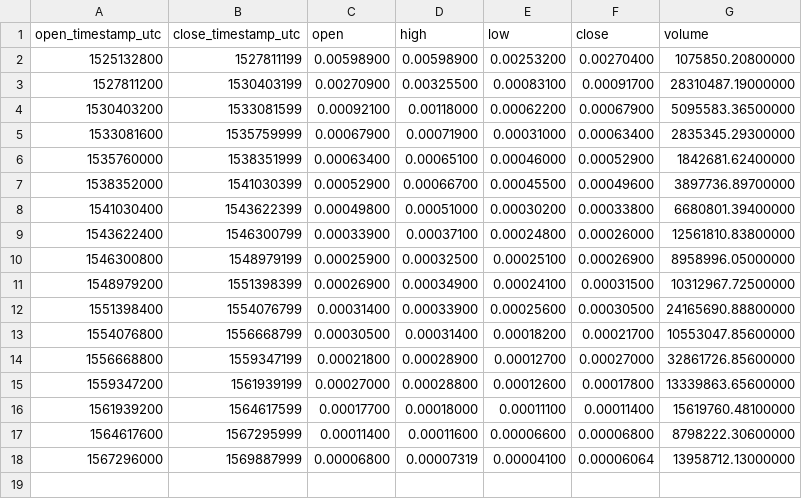
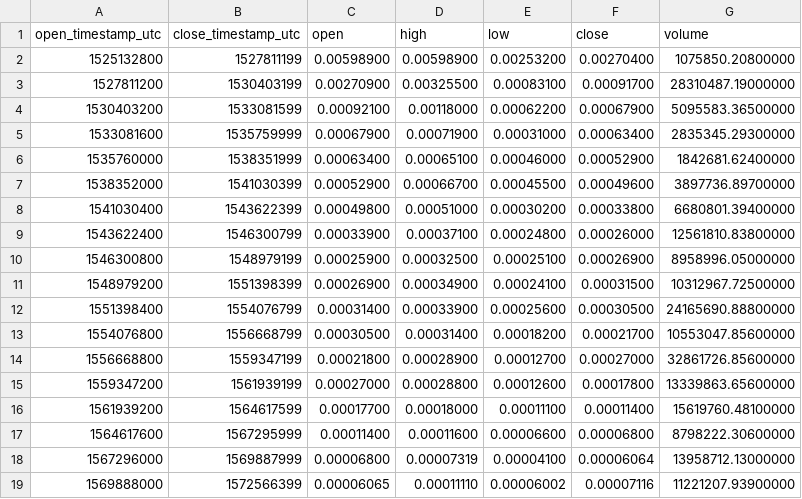
Before and after one commit to cryptobigbro/binance-SKYBTC, a CSV file: binance-SKYBTC-1M.csv, drawn as a sheet; the diff names each change by its address in the sheet, - before the commit and + after, or states it on an @@ line.

```diff
--- a/binance-SKYBTC-1M.csv
+++ b/binance-SKYBTC-1M.csv
+row 19: 1569888000 | 1572566399 | 0.00006065 | 0.00011110 | 0.00006002 | 0.00007116 | 11221207.93900000
```
Also changed, not shown: binance-SKYBTC-1d.csv, binance-SKYBTC-1h.csv.
